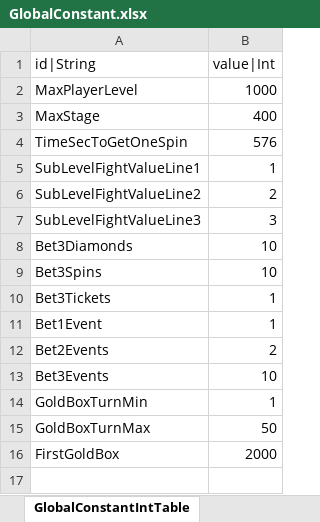
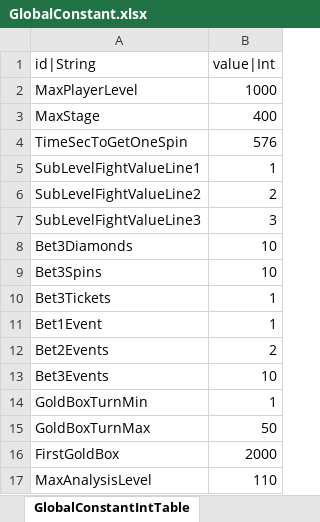
Before and after one commit to hayannal/ProjectNameless, an Excel workbook: Excel/GlobalConstant.xlsx, sheet GlobalConstantIntTable, drawn as a sheet; values as stored, in another font and other column widths than the file's, no borders; the diff names each change by its address in the sheet, - before the commit and + after, or states it on an @@ line.

```diff
--- a/Excel/GlobalConstant.xlsx (sheet GlobalConstantIntTable)
+++ b/Excel/GlobalConstant.xlsx (sheet GlobalConstantIntTable)
+row 17: MaxAnalysisLevel | 110
```
Also changed, not shown: Excel/작업GlobalConstant.xlsx, 1 other file.
